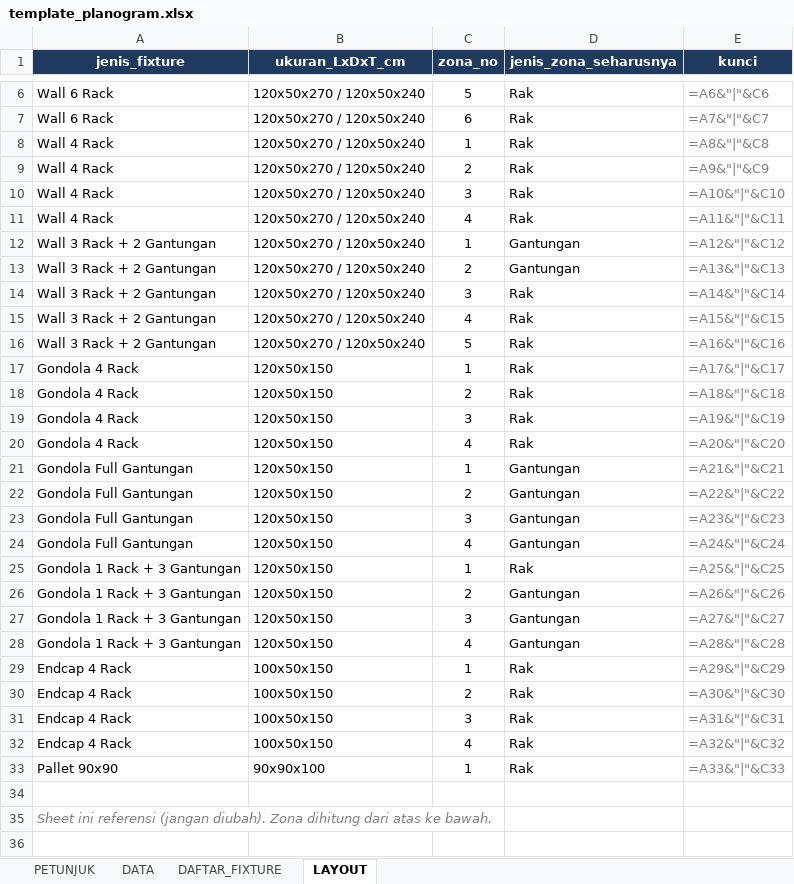
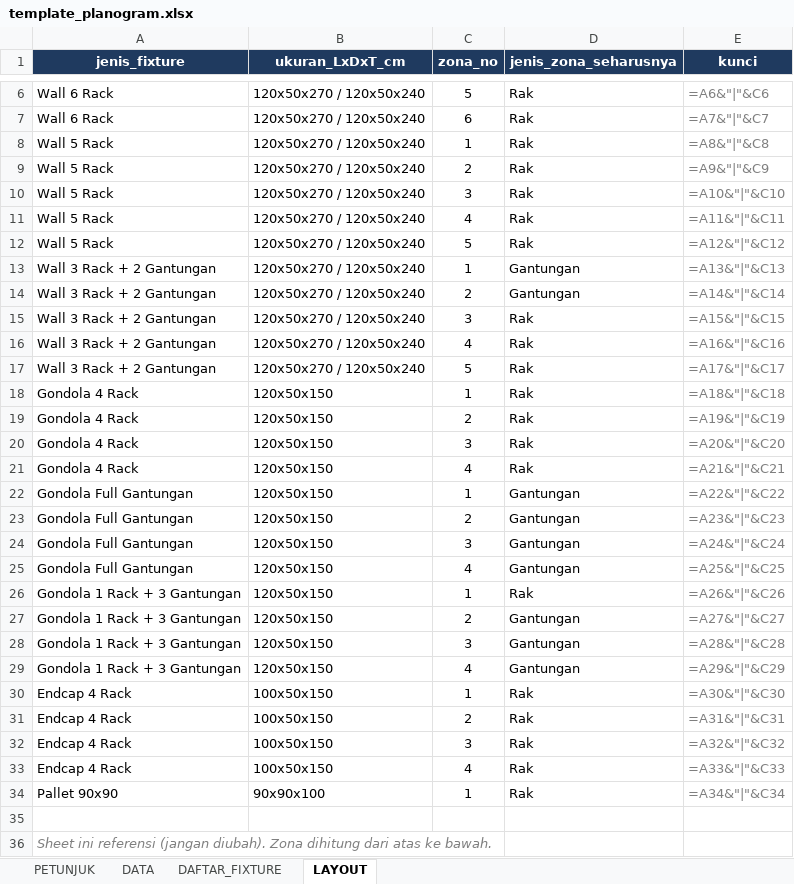
Before and after one commit to eriehermawan-hci/Testing-Erie, an Excel workbook: template_planogram.xlsx, sheet LAYOUT, drawn as a sheet; only a part is shown, gaps mark what is left out; values as stored, in another font and other column widths than the file's, no borders; formulas without a stored value are shown as written; addresses are those after the commit; the diff names each change by its address in the sheet, - before the commit and + after, or states it on an @@ line.

```diff
--- a/template_planogram.xlsx (sheet LAYOUT)
+++ b/template_planogram.xlsx (sheet LAYOUT)
-A8:A11 (jenis_fixture): Wall 4 Rack
+A8:A11 (jenis_fixture): Wall 5 Rack
+row 12: Wall 5 Rack | 120x50x270 / 120x50x240 | 5 | Rak | =A12&"|"&C12
-E13 (kunci): =A12&"|"&C12
+E13 (kunci): =A13&"|"&C13
-E14 (kunci): =A13&"|"&C13
+E14 (kunci): =A14&"|"&C14
-E15 (kunci): =A14&"|"&C14
+E15 (kunci): =A15&"|"&C15
-E16 (kunci): =A15&"|"&C15
+E16 (kunci): =A16&"|"&C16
-E17 (kunci): =A16&"|"&C16
+E17 (kunci): =A17&"|"&C17
-E18 (kunci): =A17&"|"&C17
+E18 (kunci): =A18&"|"&C18
-E19 (kunci): =A18&"|"&C18
+E19 (kunci): =A19&"|"&C19
-E20 (kunci): =A19&"|"&C19
+E20 (kunci): =A20&"|"&C20
-E21 (kunci): =A20&"|"&C20
+E21 (kunci): =A21&"|"&C21
-E22 (kunci): =A21&"|"&C21
+E22 (kunci): =A22&"|"&C22
-E23 (kunci): =A22&"|"&C22
+E23 (kunci): =A23&"|"&C23
-E24 (kunci): =A23&"|"&C23
+E24 (kunci): =A24&"|"&C24
-E25 (kunci): =A24&"|"&C24
+E25 (kunci): =A25&"|"&C25
-E26 (kunci): =A25&"|"&C25
+E26 (kunci): =A26&"|"&C26
-E27 (kunci): =A26&"|"&C26
+E27 (kunci): =A27&"|"&C27
-E28 (kunci): =A27&"|"&C27
+E28 (kunci): =A28&"|"&C28
-E29 (kunci): =A28&"|"&C28
+E29 (kunci): =A29&"|"&C29
-E30 (kunci): =A29&"|"&C29
+E30 (kunci): =A30&"|"&C30
-E31 (kunci): =A30&"|"&C30
+E31 (kunci): =A31&"|"&C31
-E32 (kunci): =A31&"|"&C31
+E32 (kunci): =A32&"|"&C32
-E33 (kunci): =A32&"|"&C32
+E33 (kunci): =A33&"|"&C33
-E34 (kunci): =A33&"|"&C33
+E34 (kunci): =A34&"|"&C34
```
Also changed, not shown: sheet DATA, sheet DAFTAR_FIXTURE, 1 other file.
